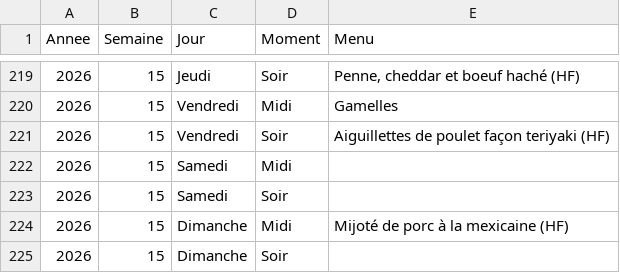
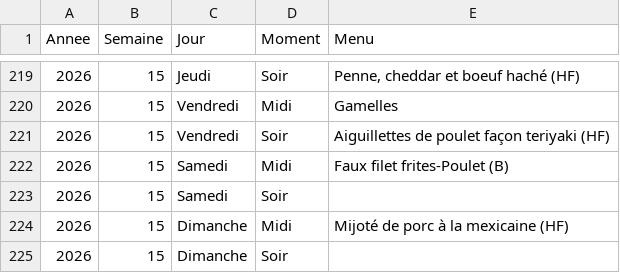
Before and after one commit to stephane0254-png/menus, a CSV file: menus_famille.csv, drawn as a sheet; only a part is shown, gaps mark what is left out.

Commit message:
Mise à jour des menus

```diff
--- a/menus_famille.csv
+++ b/menus_famille.csv
@@ -221,3 +221,3 @@ Annee,Semaine,Jour,Moment,Menu
 2026,15,Vendredi,Soir,Aiguillettes de poulet façon teriyaki (HF)
-2026,15,Samedi,Midi,
+2026,15,Samedi,Midi,Faux filet frites-Poulet (B)
 2026,15,Samedi,Soir,
```
